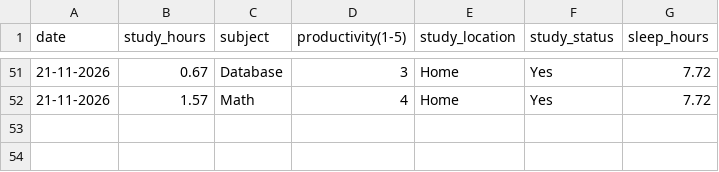
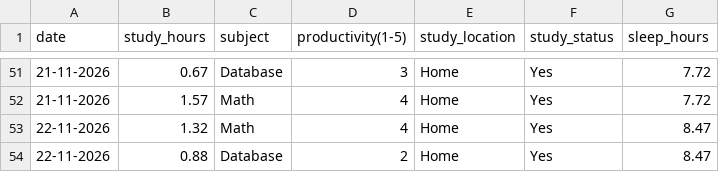
Before and after one commit to Askada21/dcp-assignment, a CSV file: data/study_tracker.csv, drawn as a sheet; only a part is shown, gaps mark what is left out.

Commit message:
Add day 38

```diff
--- a/data/study_tracker.csv
+++ b/data/study_tracker.csv
@@ -52 +52,3 @@ date,study_hours,subject,productivity(1-5),study_location,study_status,sleep_hou
 21-11-2026,1.57,Math,4,Home,Yes,7.72
+22-11-2026,1.32,Math,4,Home,Yes,8.47
+22-11-2026,0.88,Database,2,Home,Yes,8.47
```
